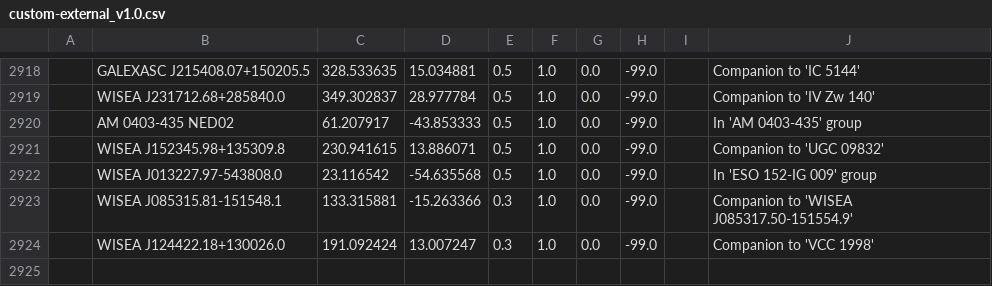
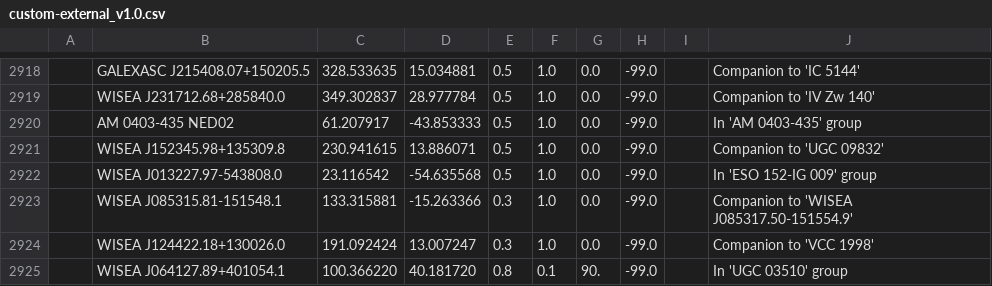
Before and after one commit to moustakas/SGA, a CSV file: py/SGA/data/SGA2025/custom-external_v1.0.csv, drawn as a sheet; only a part is shown, gaps mark what is left out; the diff names each change by its address in the sheet, - before the commit and + after, or states it on an @@ line.

```diff
--- a/py/SGA/data/SGA2025/custom-external_v1.0.csv
+++ b/py/SGA/data/SGA2025/custom-external_v1.0.csv
+row 2925:  | WISEA J064127.89+401054.1 | 100.366220 | 40.181720 | 0.8 | 0.1 | 90. | -99.0 |  | In 'UGC 03510' group
```
Also changed, not shown: py/SGA/data/SGA2025/SGA2025-vi-properties.csv, 3 other files.
